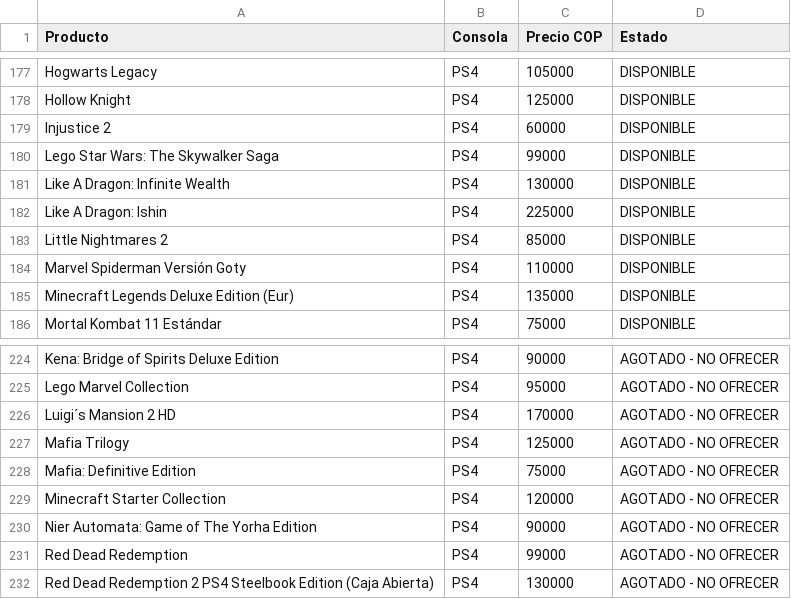
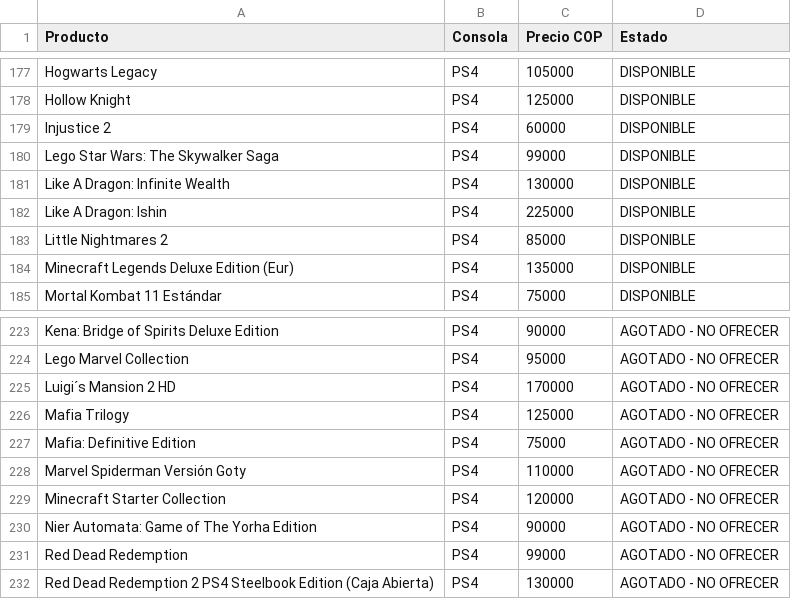
Before and after one commit to pipegamess/Pipe-Games, a CSV file: stock/stock.csv, drawn as a sheet; only a part is shown, gaps mark what is left out.

```diff
--- a/stock/stock.csv
+++ b/stock/stock.csv
@@ -183,3 +183,2 @@ Like A Dragon: Ishin,PS4,225000,DISPONIBLE
 Little Nightmares 2,PS4,85000,DISPONIBLE
-Marvel Spiderman Versión Goty,PS4,110000,DISPONIBLE
 Minecraft Legends Deluxe Edition (Eur),PS4,135000,DISPONIBLE
@@ -228,2 +227,3 @@ Mafia Trilogy,PS4,125000,AGOTADO - NO OFRECER
 Mafia: Definitive Edition,PS4,75000,AGOTADO - NO OFRECER
+Marvel Spiderman Versión Goty,PS4,110000,AGOTADO - NO OFRECER
 Minecraft Starter Collection,PS4,120000,AGOTADO - NO OFRECER
```
Also changed, not shown: catalogo-meta.csv, 1 other file.
